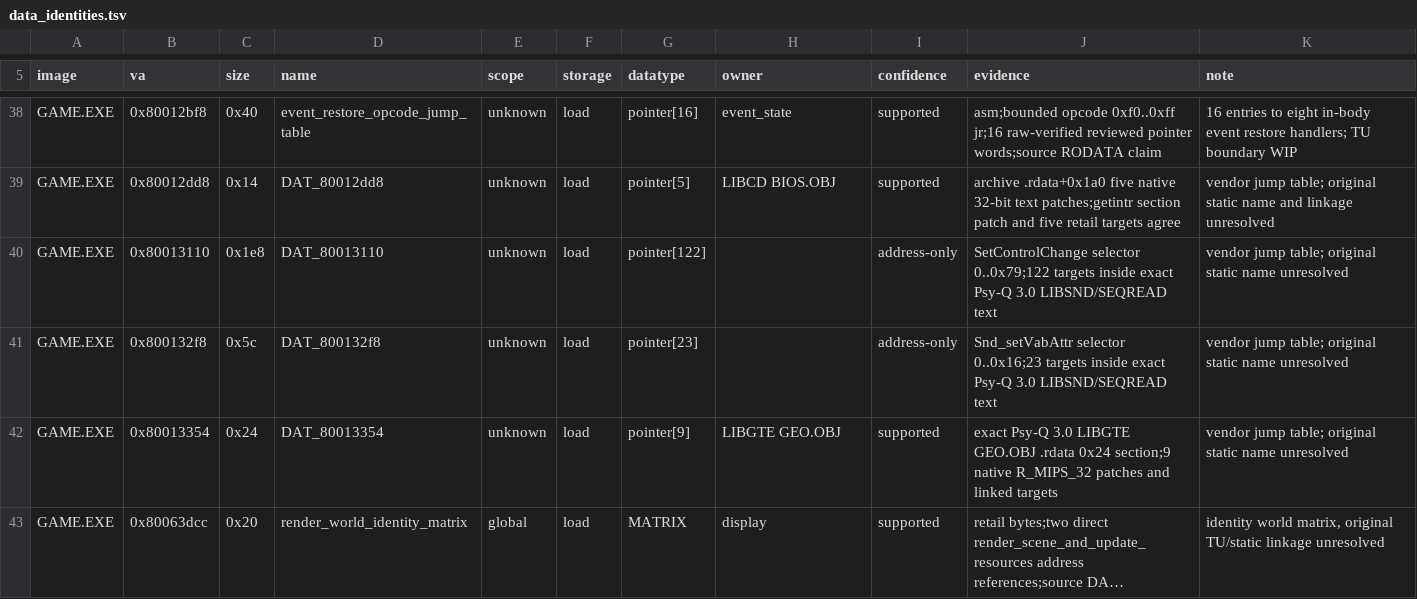
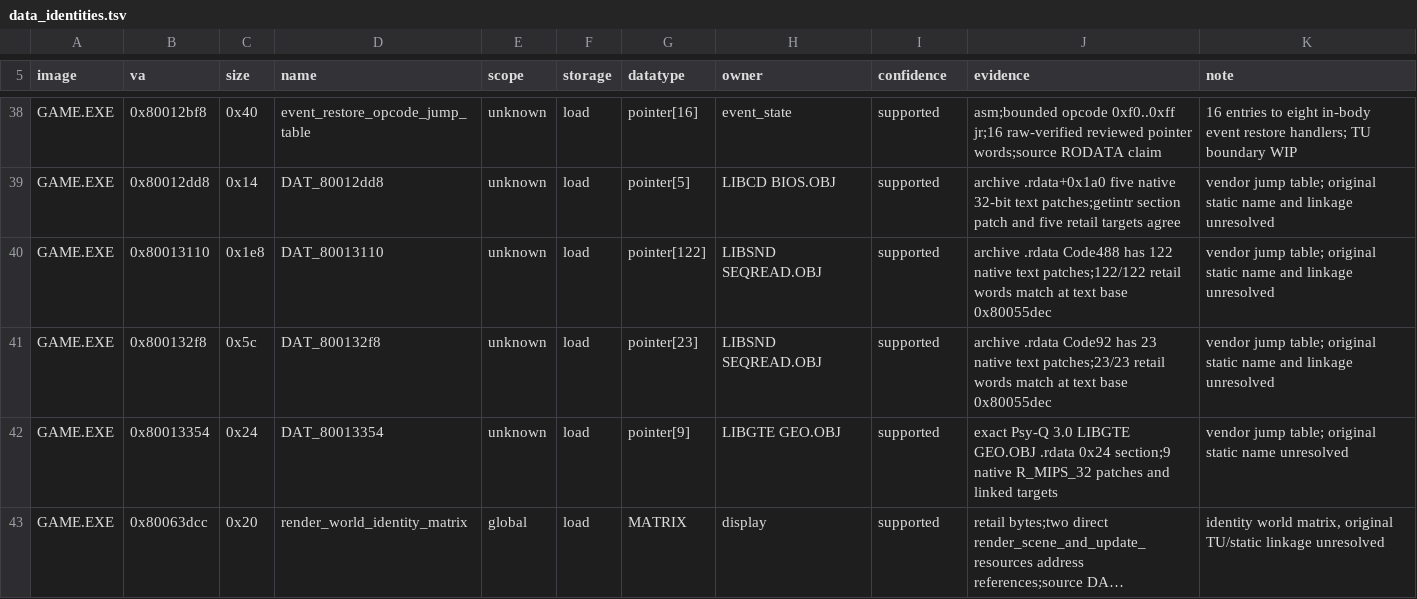
Before and after one commit to sushi-shi/kings-field-2-decomp, a TSV file: config/retail/data_identities.tsv, drawn as a sheet; only a part is shown, gaps mark what is left out; long unchanged cells end in ….

```diff
--- a/config/retail/data_identities.tsv
+++ b/config/retail/data_identities.tsv
@@ -39,4 +39,4 @@ GAME.EXE	0x80012bf8	0x40	event_restore_opcode_jump_table	unknown	load	pointer[16
 GAME.EXE	0x80012dd8	0x14	DAT_80012dd8	unknown	load	pointer[5]	LIBCD BIOS.OBJ	supported	archive .rdata+0x1a0 five native 32-bit text patches;getintr section patch and five retail targets agree	vendor jump table; original static name and linkage unresolved
-GAME.EXE	0x80013110	0x1e8	DAT_80013110	unknown	load	pointer[122]		address-only	SetControlChange selector 0..0x79;122 targets inside exact Psy-Q 3.0 LIBSND/SEQREAD text	vendor jump table; original static name unresolved
-GAME.EXE	0x800132f8	0x5c	DAT_800132f8	unknown	load	pointer[23]		address-only	Snd_setVabAttr selector 0..0x16;23 targets inside exact Psy-Q 3.0 LIBSND/SEQREAD text	vendor jump table; original static name unresolved
+GAME.EXE	0x80013110	0x1e8	DAT_80013110	unknown	load	pointer[122]	LIBSND SEQREAD.OBJ	supported	archive .rdata Code488 has 122 native text patches;122/122 retail words match at text base 0x80055dec	vendor jump table; original static name and linkage unresolved
+GAME.EXE	0x800132f8	0x5c	DAT_800132f8	unknown	load	pointer[23]	LIBSND SEQREAD.OBJ	supported	archive .rdata Code92 has 23 native text patches;23/23 retail words match at text base 0x80055dec	vendor jump table; original static name and linkage unresolved
 GAME.EXE	0x80013354	0x24	DAT_80013354	unknown	load	pointer[9]	LIBGTE GEO.OBJ	supported	exact Psy-Q 3.0 LIBGTE GEO.OBJ .rdata 0x24 section;9 native R_MIPS_32 patches and linked targets	vendor jump table; original static name unresolved
```
Also changed, not shown: config/retail/data.tsv.
